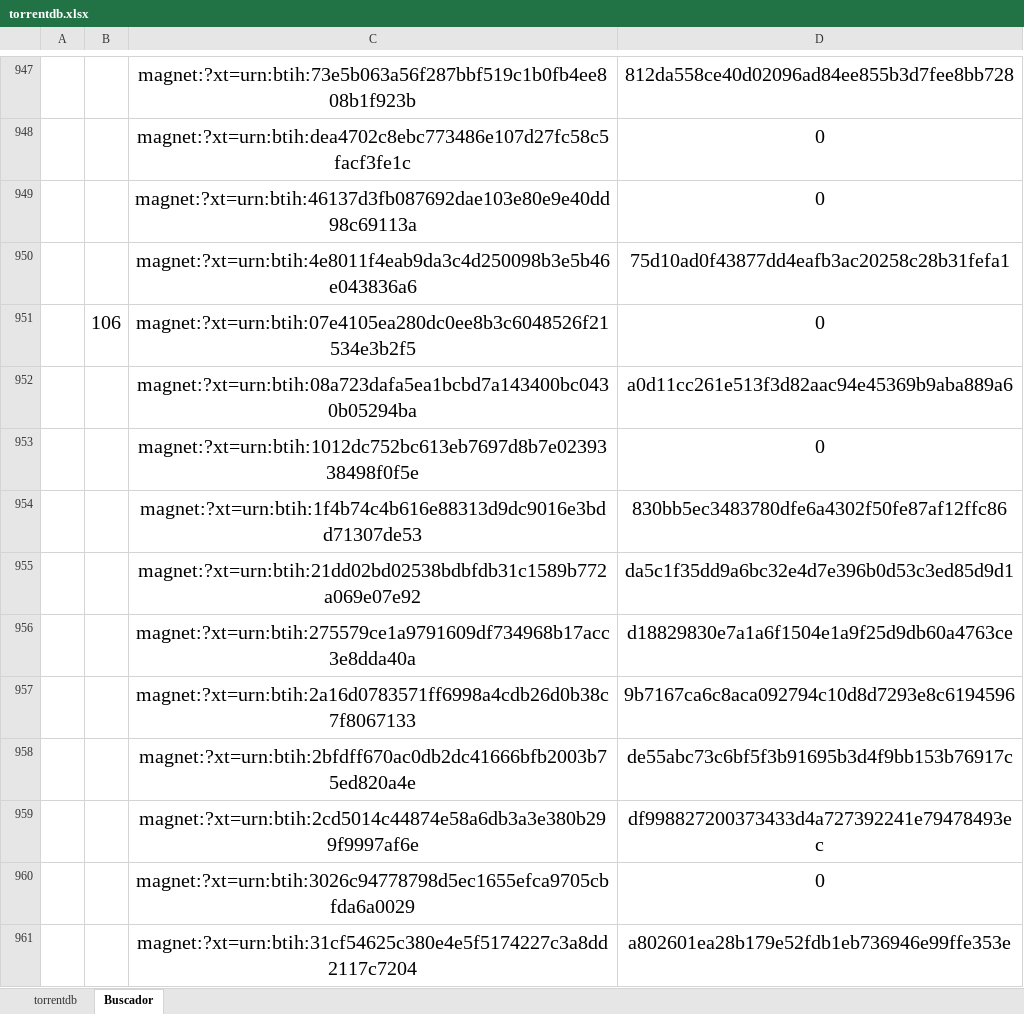
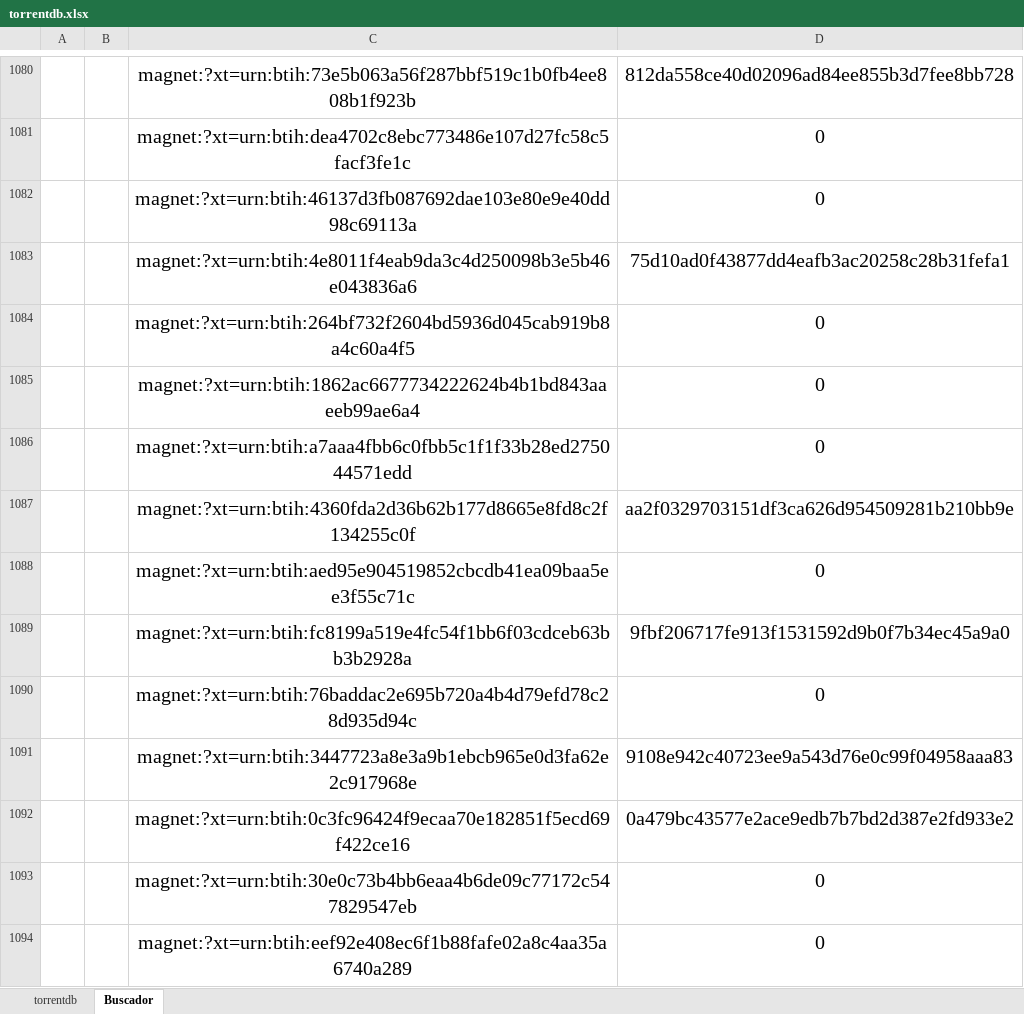
Before and after one commit to s4g3r4o/CSV2M3U, an Excel workbook: torrentdb.xlsx, sheet Buscador, drawn as a sheet; only a part is shown, gaps mark what is left out; the shorter side is filled out with more unchanged rows; values as stored, in another font and other column widths than the file's, no borders; the diff covers the shown part only; the diff names each change by its address in the sheet, - before the commit and + after, or states it on an @@ line.

```diff
--- a/torrentdb.xlsx (sheet Buscador)
+++ b/torrentdb.xlsx (sheet Buscador)
+row 1084:  |  | magnet:?xt=urn:btih:264bf732f2604bd5936d045cab919b8a4c60a4f5 | 0
+row 1085:  |  | magnet:?xt=urn:btih:1862ac6677734222624b4b1bd843aaeeb99ae6a4 | 0
+row 1086:  |  | magnet:?xt=urn:btih:a7aaa4fbb6c0fbb5c1f1f33b28ed275044571edd | 0
+row 1087:  |  | magnet:?xt=urn:btih:4360fda2d36b62b177d8665e8fd8c2f134255c0f | aa2f0329703151df3ca626d954509281b210bb9e
+row 1088:  |  | magnet:?xt=urn:btih:aed95e904519852cbcdb41ea09baa5ee3f55c71c | 0
+row 1089:  |  | magnet:?xt=urn:btih:fc8199a519e4fc54f1bb6f03cdceb63bb3b2928a | 9fbf206717fe913f1531592d9b0f7b34ec45a9a0
+row 1090:  |  | magnet:?xt=urn:btih:76baddac2e695b720a4b4d79efd78c28d935d94c | 0
+row 1091:  |  | magnet:?xt=urn:btih:3447723a8e3a9b1ebcb965e0d3fa62e2c917968e | 9108e942c40723ee9a543d76e0c99f04958aaa83
+row 1092:  |  | magnet:?xt=urn:btih:0c3fc96424f9ecaa70e182851f5ecd69f422ce16 | 0a479bc43577e2ace9edb7b7bd2d387e2fd933e2
+row 1093:  |  | magnet:?xt=urn:btih:30e0c73b4bb6eaa4b6de09c77172c547829547eb | 0
+row 1094:  |  | magnet:?xt=urn:btih:eef92e408ec6f1b88fafe02a8c4aa35a6740a289 | 0
```
Also changed, not shown: 341 added rows and 5 removed rows elsewhere in this sheet, sheet torrentdb, 10 other files.
